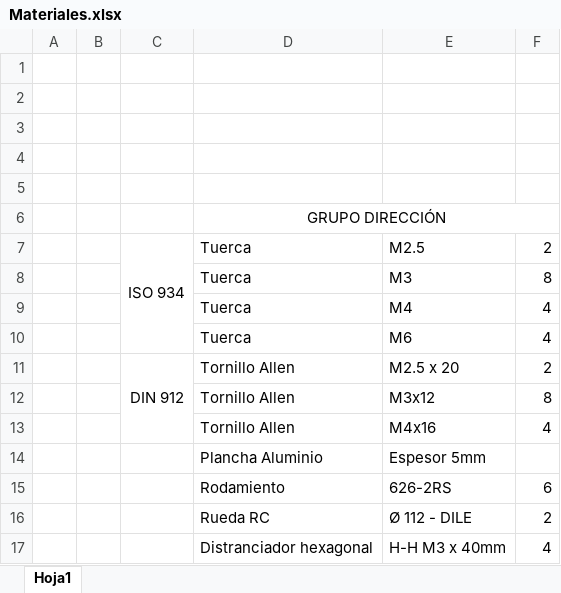
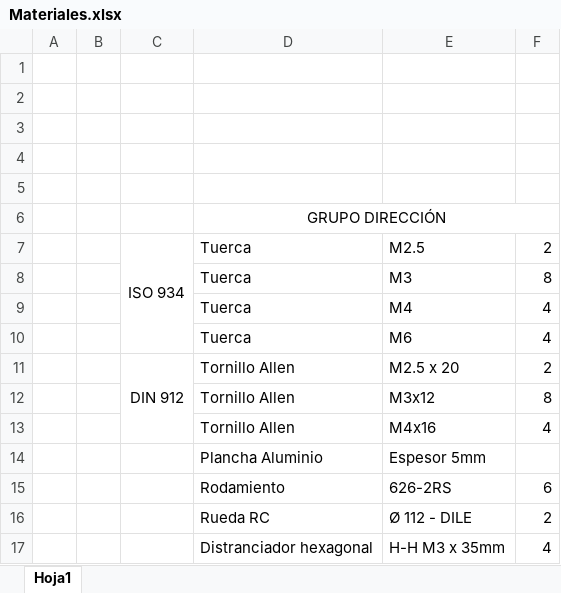
Before and after one commit to Wassau/G1_Project_Rover2026, an Excel workbook: Materiales.xlsx, sheet Hoja1, drawn as a sheet; values as stored, in another font and other column widths than the file's, no borders; the diff names each change by its address in the sheet, - before the commit and + after, or states it on an @@ line.

Commit message:
Actualización

```diff
--- a/Materiales.xlsx (sheet Hoja1)
+++ b/Materiales.xlsx (sheet Hoja1)
-E17: H-H M3 x 40mm
+E17: H-H M3 x 35mm
```
